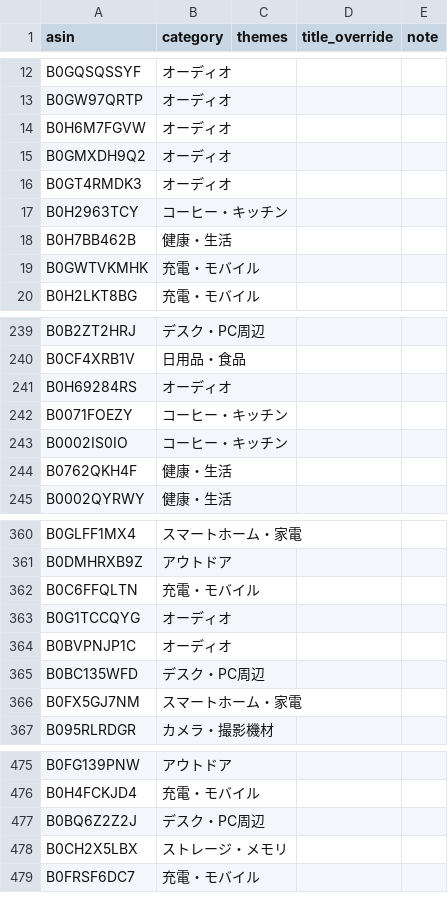
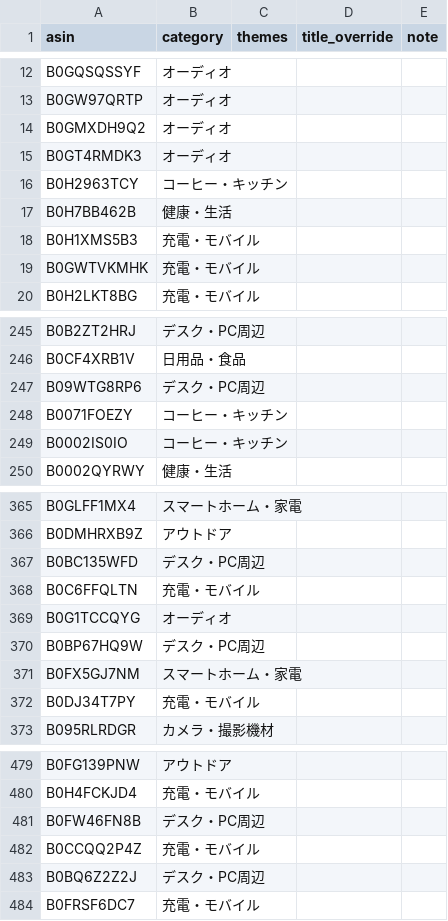
Before and after one commit to yokoichi/amazonsalematome, a CSV file: data/catalog-auto.csv, drawn as a sheet; only a part is shown, gaps mark what is left out; the diff covers the shown part only.

```diff
--- a/data/catalog-auto.csv
+++ b/data/catalog-auto.csv
@@ -13,3 +13,2 @@ B0GQSQSSYF,オーディオ,,,
 B0GW97QRTP,オーディオ,,,
-B0H6M7FGVW,オーディオ,,,
 B0GMXDH9Q2,オーディオ,,,
@@ -18,2 +17,3 @@ B0H2963TCY,コーヒー・キッチン,,,
 B0H7BB462B,健康・生活,,,
+B0H1XMS5B3,充電・モバイル,,,
 B0GWTVKMHK,充電・モバイル,,,
@@ -240,6 +246,5 @@ B0B2ZT2HRJ,デスク・PC周辺,,,
 B0CF4XRB1V,日用品・食品,,,
-B0H69284RS,オーディオ,,,
+B09WTG8RP6,デスク・PC周辺,,,
 B0071FOEZY,コーヒー・キッチン,,,
 B0002IS0IO,コーヒー・キッチン,,,
-B0762QKH4F,健康・生活,,,
 B0002QYRWY,健康・生活,,,
@@ -361,7 +366,8 @@ B0GLFF1MX4,スマートホーム・家電,,,
 B0DMHRXB9Z,アウトドア,,,
+B0BC135WFD,デスク・PC周辺,,,
 B0C6FFQLTN,充電・モバイル,,,
 B0G1TCCQYG,オーディオ,,,
-B0BVPNJP1C,オーディオ,,,
-B0BC135WFD,デスク・PC周辺,,,
+B0BP67HQ9W,デスク・PC周辺,,,
 B0FX5GJ7NM,スマートホーム・家電,,,
+B0DJ34T7PY,充電・モバイル,,,
 B095RLRDGR,カメラ・撮影機材,,,
@@ -476,4 +480,5 @@ B0FG139PNW,アウトドア,,,
 B0H4FCKJD4,充電・モバイル,,,
+B0FW46FN8B,デスク・PC周辺,,,
+B0CCQQ2P4Z,充電・モバイル,,,
 B0BQ6Z2Z2J,デスク・PC周辺,,,
-B0CH2X5LBX,ストレージ・メモリ,,,
 B0FRSF6DC7,充電・モバイル,,,
```
Also changed, not shown: 20 added rows, 22 removed rows, 12 moved rows and 2 edited cells elsewhere in this file, 1 other file.
